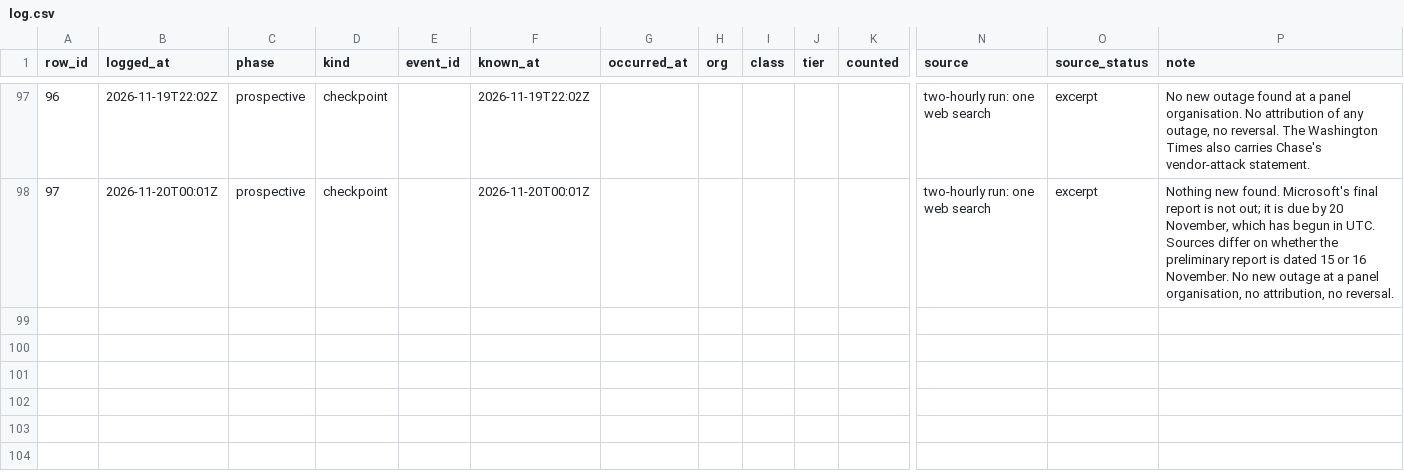
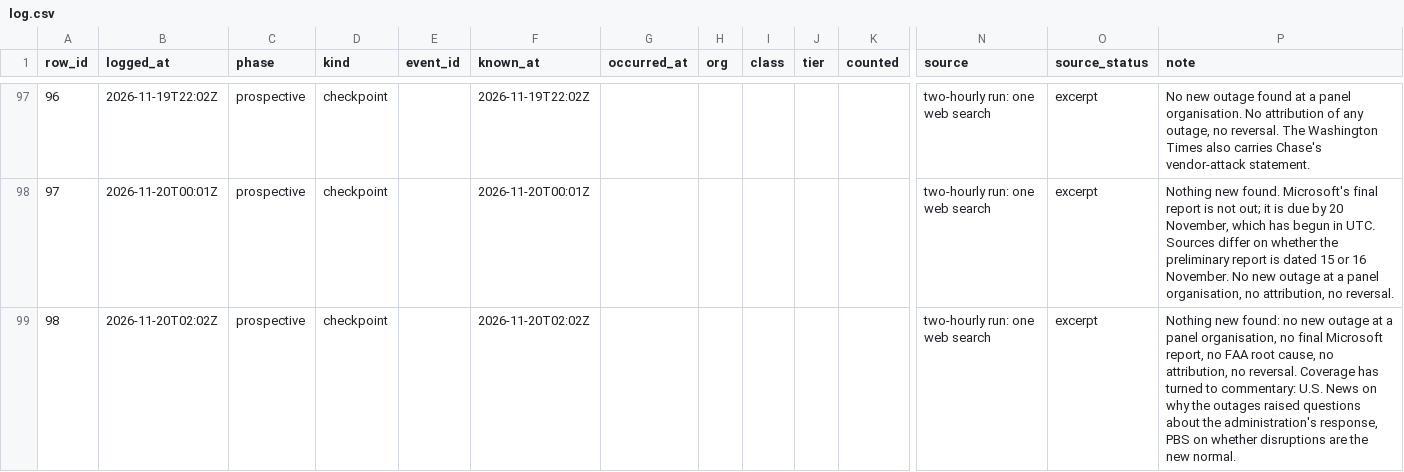
Before and after one commit to shumow/fridaythe13th-cyberattack-or-clusterfuck, a CSV file: log/log.csv, drawn as a sheet; only a part is shown, gaps mark what is left out; rows hold the shown columns only; the diff names each change by its address in the sheet, - before the commit and + after, or states it on an @@ line.

```diff
--- a/log/log.csv
+++ b/log/log.csv
+row 99: 98 | 2026-11-20T02:02Z | prospective | checkpoint |  | 2026-11-20T02:02Z |  |  |  |  |  | two-hourly run: one web search | excerpt | Nothing new found: no new outage at a panel organisation, no final Microsoft report, no FAA root cause, no attribution, no reversal. Coverage has turned to commentary: U.S. News on why the outages raised questions about the administration's response, PBS on whether disruptions are the new normal.
```
Also changed, not shown: output/events-v1.csv, output/series-v1.csv, 3 other files.
